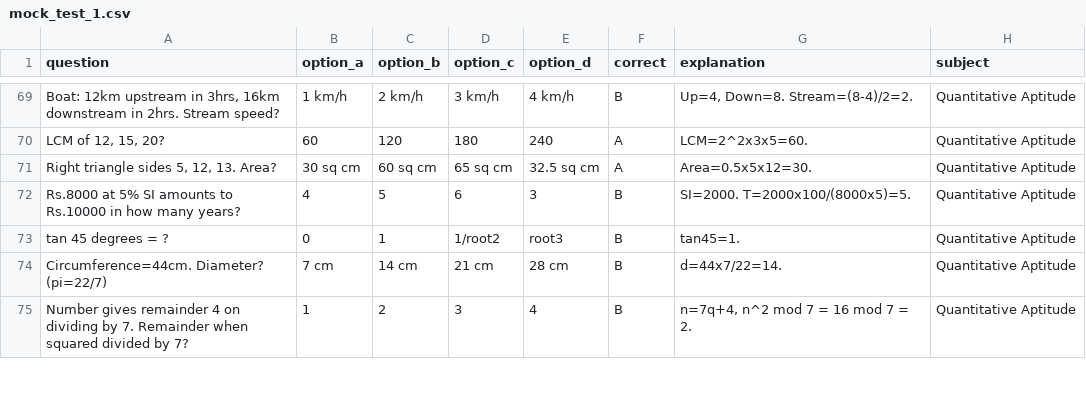
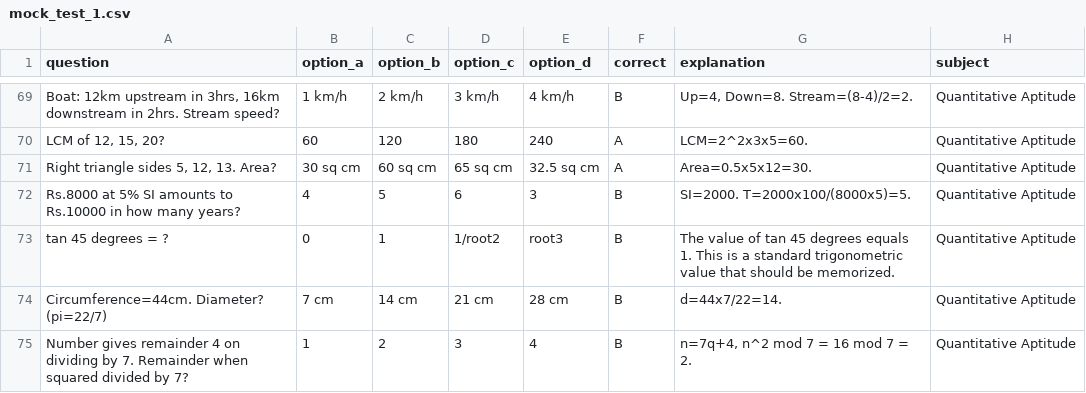
Before and after one commit to dhdhdh51/Ssc-cgl, a CSV file: mock_test_1.csv, drawn as a sheet; only a part is shown, gaps mark what is left out; the diff names each change by its address in the sheet, - before the commit and + after, or states it on an @@ line.

```diff
--- a/mock_test_1.csv
+++ b/mock_test_1.csv
-G73 (explanation): tan45=1.
+G73 (explanation): The value of tan 45 degrees equals 1. This is a standard trigonometric value that should be memorized.
```
Also changed, not shown: mock_test_10.csv, mock_test_7.csv, 3 other files.
